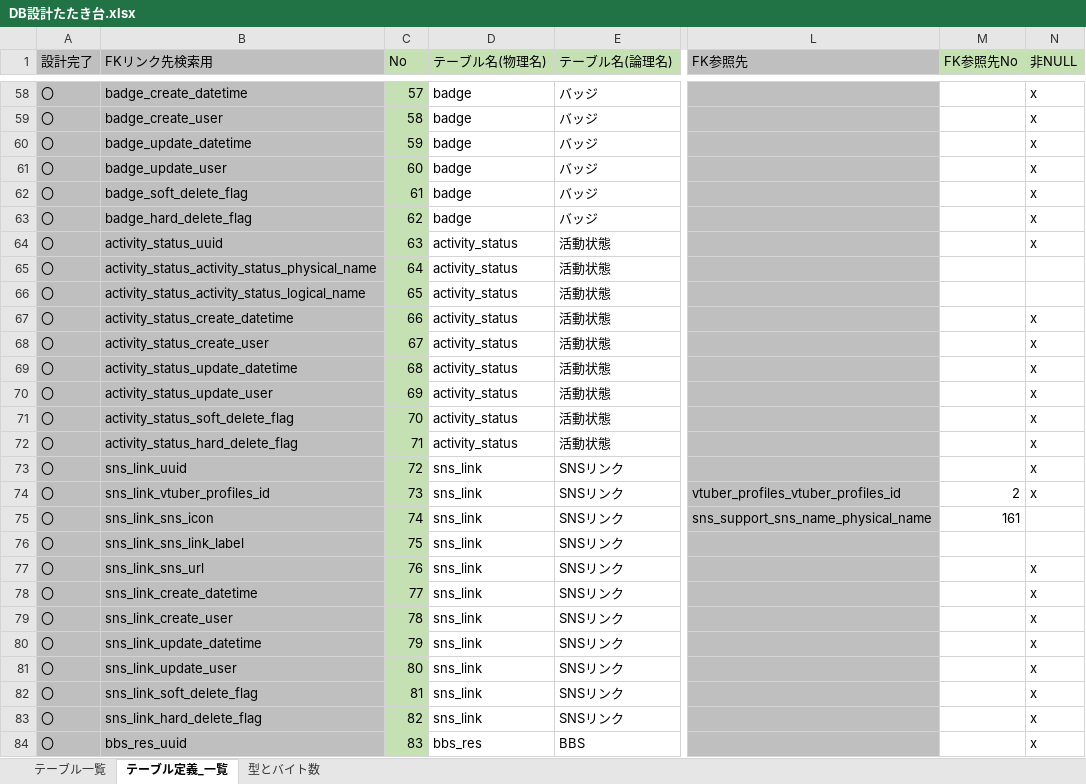
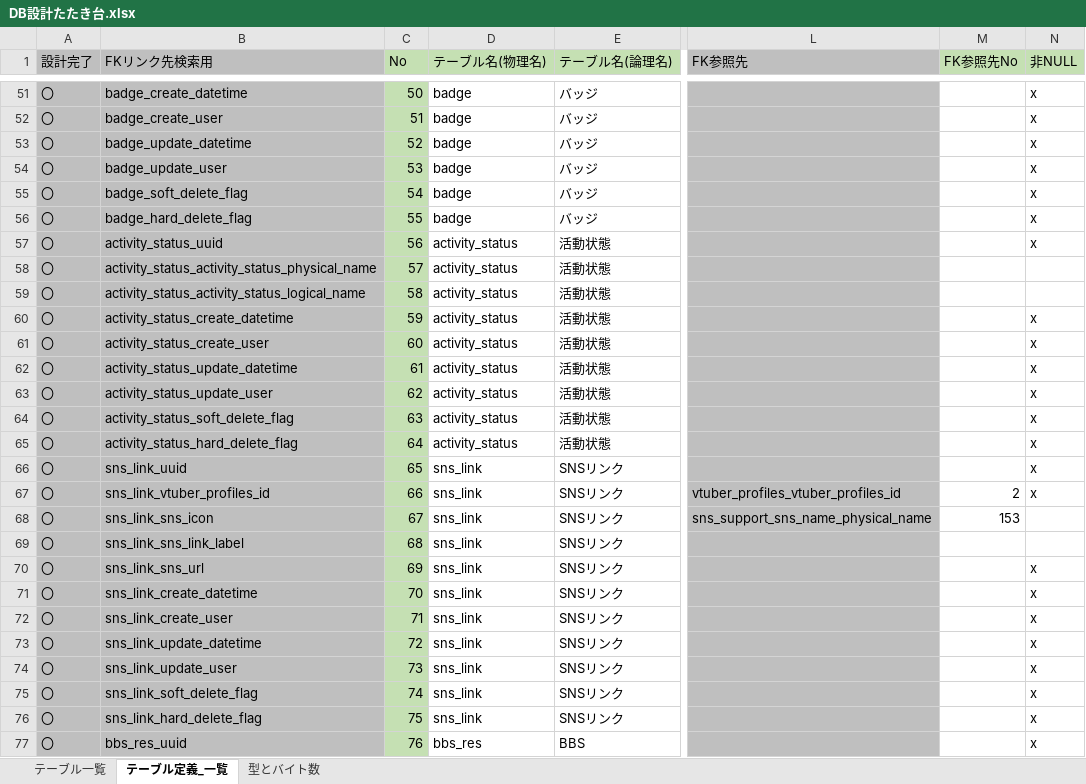
Before and after one commit to Soranoana/VtuberMeikan, an Excel workbook: .design/DB/DB設計たたき台.xlsx, sheet テーブル定義_一覧, drawn as a sheet; only a part is shown, gaps mark what is left out; values as stored, in another font and other column widths than the file's, no borders; addresses are those after the commit; the diff covers the shown part only; the diff names each change by its address in the sheet, - before the commit and + after, or states it on an @@ line.

```diff
--- a/.design/DB/DB設計たたき台.xlsx (sheet テーブル定義_一覧)
+++ b/.design/DB/DB設計たたき台.xlsx (sheet テーブル定義_一覧)
-C51 (No): 57
+C51 (No): 50
-C52 (No): 58
+C52 (No): 51
-C53 (No): 59
+C53 (No): 52
-C54 (No): 60
+C54 (No): 53
-C55 (No): 61
+C55 (No): 54
-C56 (No): 62
+C56 (No): 55
-C57 (No): 63
+C57 (No): 56
-C58 (No): 64
+C58 (No): 57
-C59 (No): 65
+C59 (No): 58
-C60 (No): 66
+C60 (No): 59
-C61 (No): 67
+C61 (No): 60
-C62 (No): 68
+C62 (No): 61
-C63 (No): 69
+C63 (No): 62
-C64 (No): 70
+C64 (No): 63
-C65 (No): 71
+C65 (No): 64
-C66 (No): 72
+C66 (No): 65
-C67 (No): 73
+C67 (No): 66
-C68 (No): 74
+C68 (No): 67
-M68 (FK参照先No): 161
+M68 (FK参照先No): 153
-C69 (No): 75
+C69 (No): 68
-C70 (No): 76
+C70 (No): 69
-C71 (No): 77
+C71 (No): 70
-C72 (No): 78
+C72 (No): 71
-C73 (No): 79
+C73 (No): 72
-C74 (No): 80
+C74 (No): 73
-C75 (No): 81
+C75 (No): 74
-C76 (No): 82
+C76 (No): 75
-C77 (No): 83
+C77 (No): 76
```
Also changed, not shown: 12 removed rows and 293 edited cells elsewhere in this sheet, sheet テーブル一覧, formulas that keep their value.
